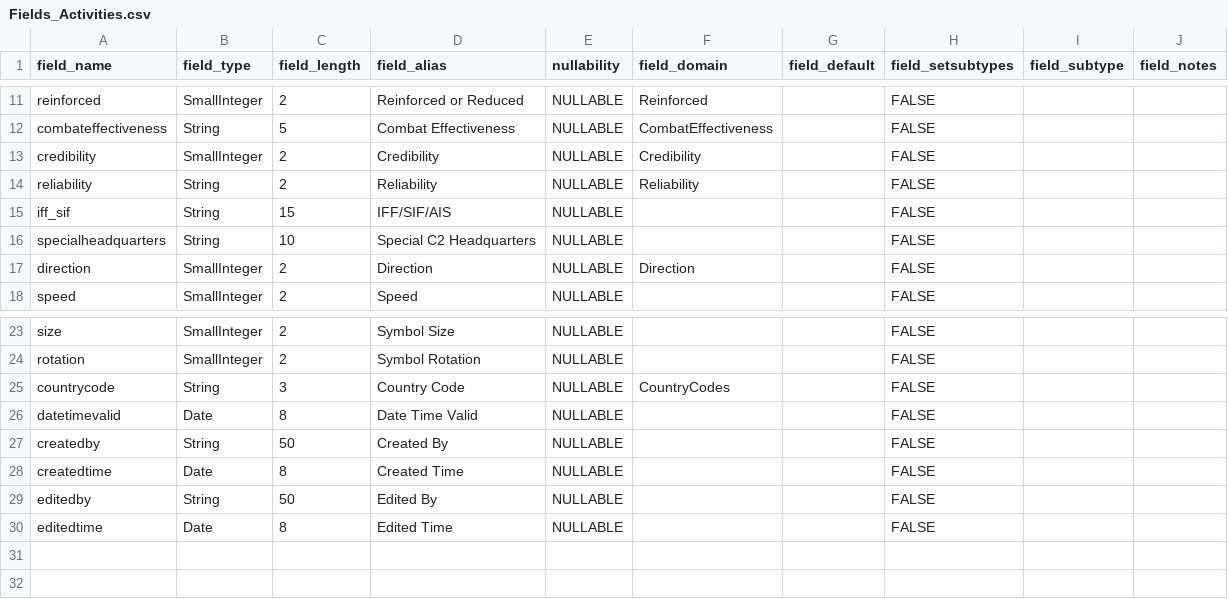
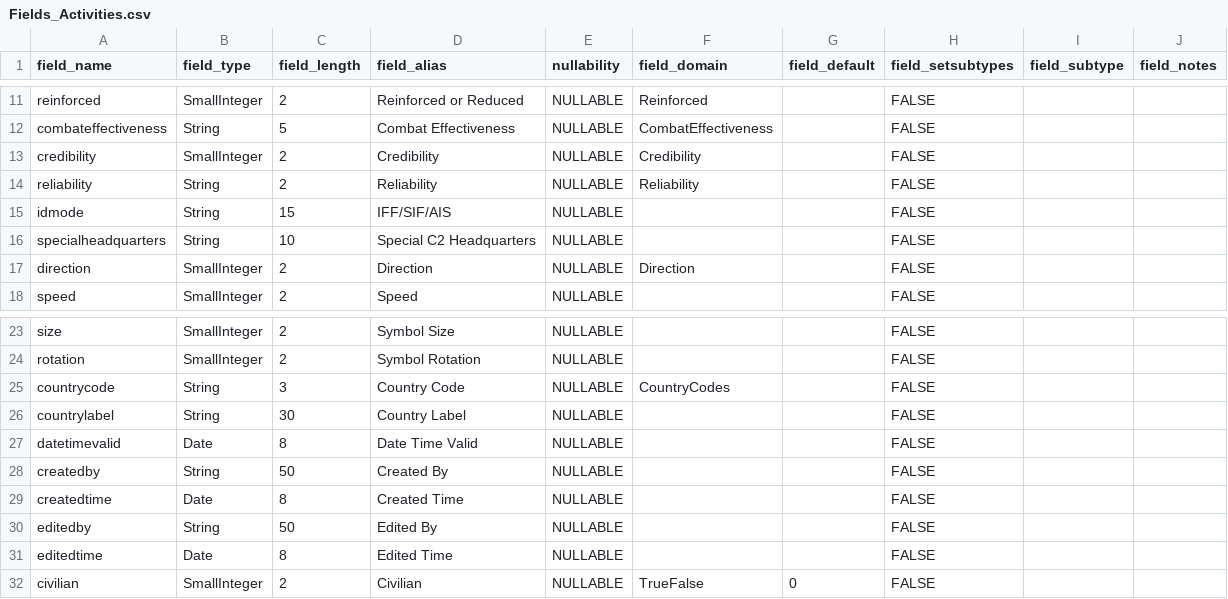
Before and after one commit to Esri/military-symbology, a CSV file: military-overlay/utils-source-and-test-data/schema-source-files/app6b/military_feature_schemas/Fields_Activities.csv, drawn as a sheet; only a part is shown, gaps mark what is left out.

Commit message:
Add countrylabel, civilian fields to UEI symbols

```diff
--- a/military-overlay/utils-source-and-test-data/schema-source-files/app6b/military_feature_schemas/Fields_Activities.csv
+++ b/military-overlay/utils-source-and-test-data/schema-source-files/app6b/military_feature_schemas/Fields_Activities.csv
@@ -14,3 +14,3 @@ credibility,SmallInteger,2,Credibility,NULLABLE,Credibility,,FALSE,,
 reliability,String,2,Reliability,NULLABLE,Reliability,,FALSE,,
-iff_sif,String,15,IFF/SIF/AIS,NULLABLE,,,FALSE,,
+idmode,String,15,IFF/SIF/AIS,NULLABLE,,,FALSE,,
 specialheadquarters,String,10,Special C2 Headquarters,NULLABLE,,,FALSE,,
@@ -25,2 +25,3 @@ rotation,SmallInteger,2,Symbol Rotation,NULLABLE,,,FALSE,,
 countrycode,String,3,Country Code,NULLABLE,CountryCodes,,FALSE,,
+countrylabel,String,30,Country Label,NULLABLE,,,FALSE,,
 datetimevalid,Date,8,Date Time Valid,NULLABLE,,,FALSE,,
@@ -30 +31,2 @@ editedby,String,50,Edited By,NULLABLE,,,FALSE,,
 editedtime,Date,8,Edited Time,NULLABLE,,,FALSE,,
+civilian,SmallInteger,2,Civilian,NULLABLE,TrueFalse,0,FALSE,,
```
Also changed, not shown: military-overlay/utils-source-and-test-data/schema-source-files/app6b/military_feature_schemas/Fields_Air.csv, military-overlay/utils-source-and-test-data/schema-source-files/app6b/military_feature_schemas/Fields_Installations.csv, 5 other files.
